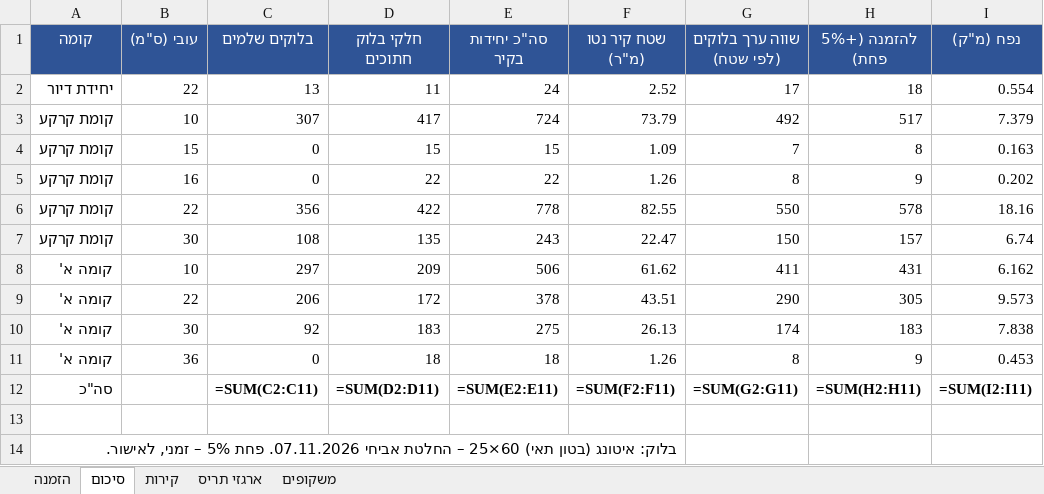
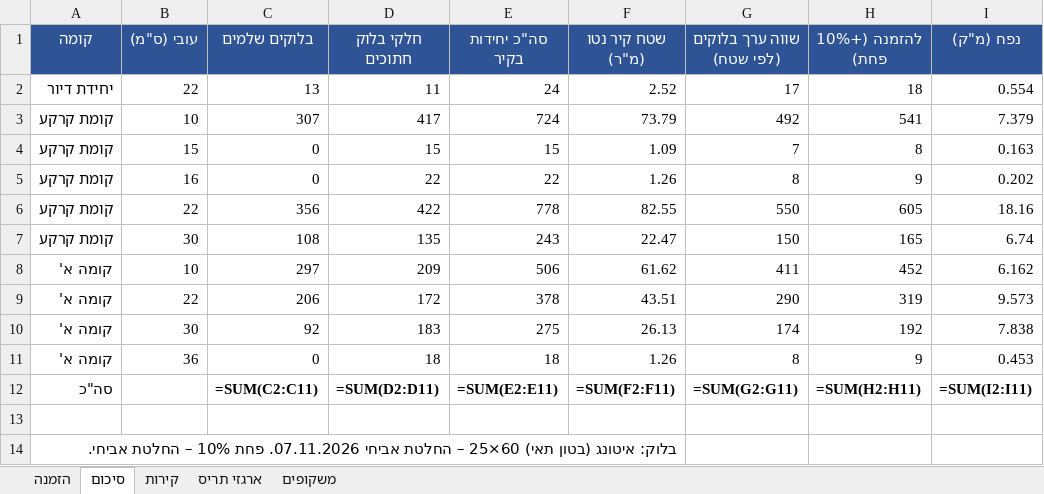
Before and after one commit to 123avihai-collab/House-3d, an Excel workbook: docs/quantities/blocks-quantities.xlsx, sheet סיכום, drawn as a sheet; values as stored, in another font and other column widths than the file's, no borders; formulas without a stored value are shown as written; the diff names each change by its address in the sheet, - before the commit and + after, or states it on an @@ line.

```diff
--- a/docs/quantities/blocks-quantities.xlsx (sheet סיכום)
+++ b/docs/quantities/blocks-quantities.xlsx (sheet סיכום)
-H1: להזמנה (+5% פחת)
+H1: להזמנה (+10% פחת)
-H3 (להזמנה (+10% פחת)): 517
+H3 (להזמנה (+10% פחת)): 541
-H6 (להזמנה (+10% פחת)): 578
+H6 (להזמנה (+10% פחת)): 605
-H7 (להזמנה (+10% פחת)): 157
+H7 (להזמנה (+10% פחת)): 165
-H8 (להזמנה (+10% פחת)): 431
+H8 (להזמנה (+10% פחת)): 452
-H9 (להזמנה (+10% פחת)): 305
+H9 (להזמנה (+10% פחת)): 319
-H10 (להזמנה (+10% פחת)): 183
+H10 (להזמנה (+10% פחת)): 192
-A14 (קומה): …07.11.2026. פחת 5% – זמני, לאישור.
+A14 (קומה): …07.11.2026. פחת 10% – החלטת אביחי.
```
Also changed, not shown: sheet הזמנה, 4 other files.
